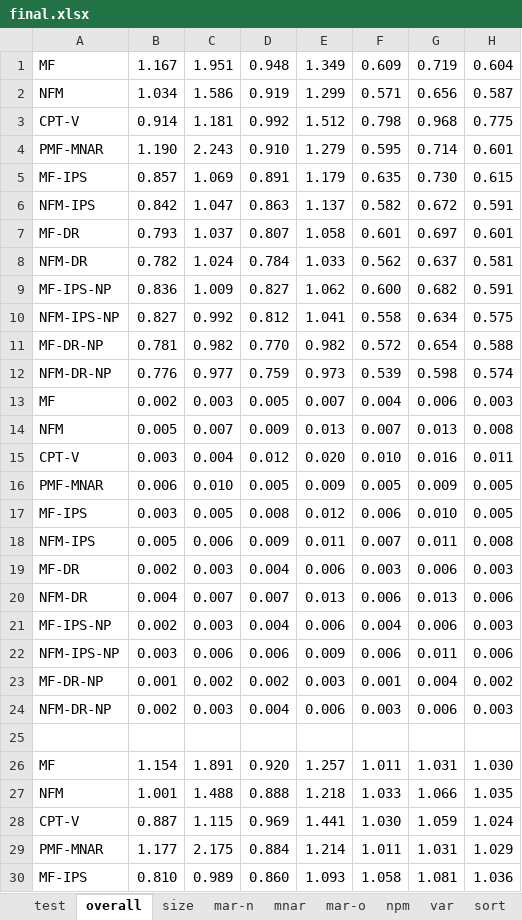
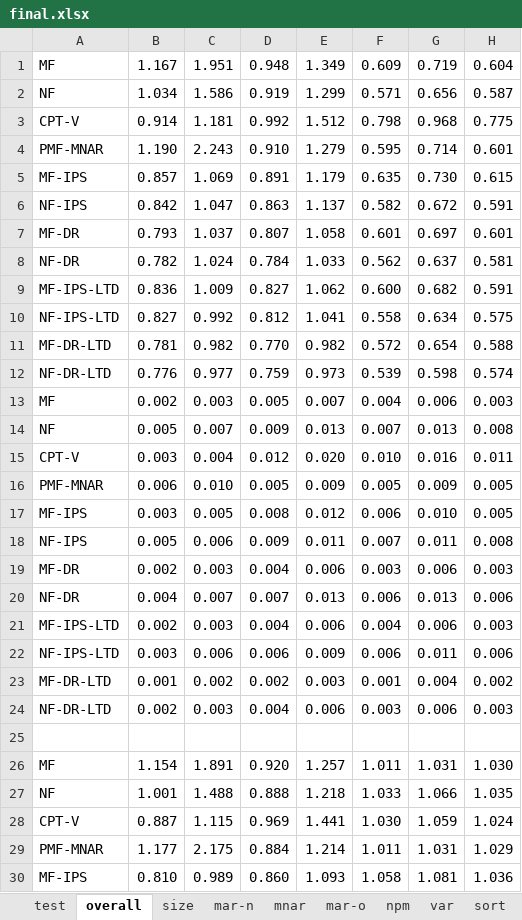
Before and after one commit to kiminh/RespRec, an Excel workbook: UbsRec/final.xlsx, sheet overall, drawn as a sheet; only a part is shown; values as stored, in another font and other column widths than the file's, no borders; the diff covers the shown part only; the diff names each change by its address in the sheet, - before the commit and + after, or states it on an @@ line.

```diff
--- a/UbsRec/final.xlsx (sheet overall)
+++ b/UbsRec/final.xlsx (sheet overall)
-A2: NFM
+A2: NF
-A6: NFM-IPS
+A6: NF-IPS
-A8: NFM-DR
+A8: NF-DR
-A9: MF-IPS-NP
+A9: MF-IPS-LTD
-A10: NFM-IPS-NP
+A10: NF-IPS-LTD
-A11: MF-DR-NP
+A11: MF-DR-LTD
-A12: NFM-DR-NP
+A12: NF-DR-LTD
-A14: NFM
+A14: NF
-A18: NFM-IPS
+A18: NF-IPS
-A20: NFM-DR
+A20: NF-DR
-A21: MF-IPS-NP
+A21: MF-IPS-LTD
-A22: NFM-IPS-NP
+A22: NF-IPS-LTD
-A23: MF-DR-NP
+A23: MF-DR-LTD
-A24: NFM-DR-NP
+A24: NF-DR-LTD
-A27: NFM
+A27: NF
```
Also changed, not shown: 2 edited cells elsewhere in this sheet, sheet size, sheet mar-o, sheet mnar, sheet mar-n, sheet npm, 22 other files.
